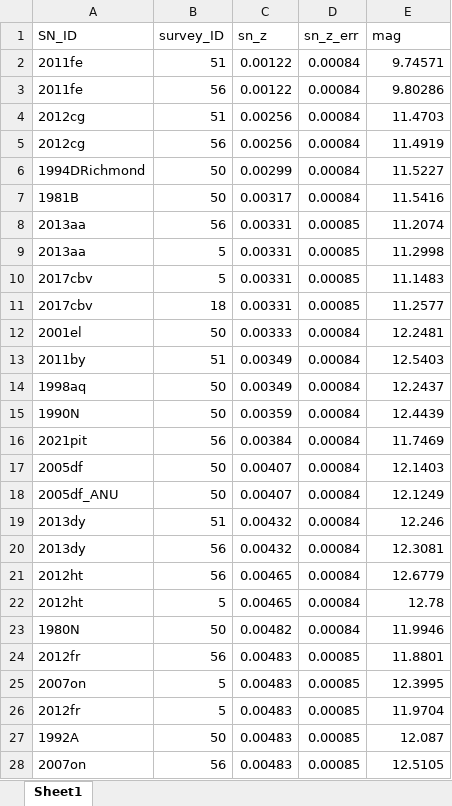
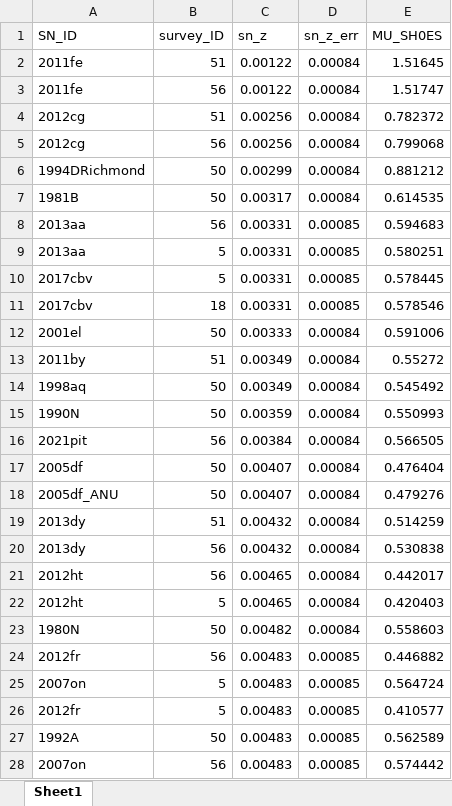
Before and after one commit to LightningMinion/Supernova-Cosmology, an Excel workbook: pantheon-plus+SH0ES-SN.xlsx, sheet Sheet1, drawn as a sheet; only a part is shown; values as stored, in another font and other column widths than the file's, no borders; the diff covers the shown part only; the diff names each change by its address in the sheet, - before the commit and + after, or states it on an @@ line.

```diff
--- a/pantheon-plus+SH0ES-SN.xlsx (sheet Sheet1)
+++ b/pantheon-plus+SH0ES-SN.xlsx (sheet Sheet1)
-E1: mag
+E1: MU_SH0ES
-E2 (MU_SH0ES): 9.74571
+E2 (MU_SH0ES): 1.51645
-E3 (MU_SH0ES): 9.80286
+E3 (MU_SH0ES): 1.51747
-E4 (MU_SH0ES): 11.4703
+E4 (MU_SH0ES): 0.782372
-E5 (MU_SH0ES): 11.4919
+E5 (MU_SH0ES): 0.799068
-E6 (MU_SH0ES): 11.5227
+E6 (MU_SH0ES): 0.881212
-E7 (MU_SH0ES): 11.5416
+E7 (MU_SH0ES): 0.614535
-E8 (MU_SH0ES): 11.2074
+E8 (MU_SH0ES): 0.594683
-E9 (MU_SH0ES): 11.2998
+E9 (MU_SH0ES): 0.580251
-E10 (MU_SH0ES): 11.1483
+E10 (MU_SH0ES): 0.578445
-E11 (MU_SH0ES): 11.2577
+E11 (MU_SH0ES): 0.578546
-E12 (MU_SH0ES): 12.2481
+E12 (MU_SH0ES): 0.591006
-E13 (MU_SH0ES): 12.5403
+E13 (MU_SH0ES): 0.55272
-E14 (MU_SH0ES): 12.2437
+E14 (MU_SH0ES): 0.545492
-E15 (MU_SH0ES): 12.4439
+E15 (MU_SH0ES): 0.550993
-E16 (MU_SH0ES): 11.7469
+E16 (MU_SH0ES): 0.566505
-E17 (MU_SH0ES): 12.1403
+E17 (MU_SH0ES): 0.476404
-E18 (MU_SH0ES): 12.1249
+E18 (MU_SH0ES): 0.479276
-E19 (MU_SH0ES): 12.246
+E19 (MU_SH0ES): 0.514259
-E20 (MU_SH0ES): 12.3081
+E20 (MU_SH0ES): 0.530838
-E21 (MU_SH0ES): 12.6779
+E21 (MU_SH0ES): 0.442017
-E22 (MU_SH0ES): 12.78
+E22 (MU_SH0ES): 0.420403
-E23 (MU_SH0ES): 11.9946
+E23 (MU_SH0ES): 0.558603
-E24 (MU_SH0ES): 11.8801
+E24 (MU_SH0ES): 0.446882
-E25 (MU_SH0ES): 12.3995
+E25 (MU_SH0ES): 0.564724
-E26 (MU_SH0ES): 11.9704
+E26 (MU_SH0ES): 0.410577
-E27 (MU_SH0ES): 12.087
+E27 (MU_SH0ES): 0.562589
-E28 (MU_SH0ES): 12.5105
+E28 (MU_SH0ES): 0.574442
```
Also changed, not shown: 1674 edited cells elsewhere in this sheet, 6 other files.
